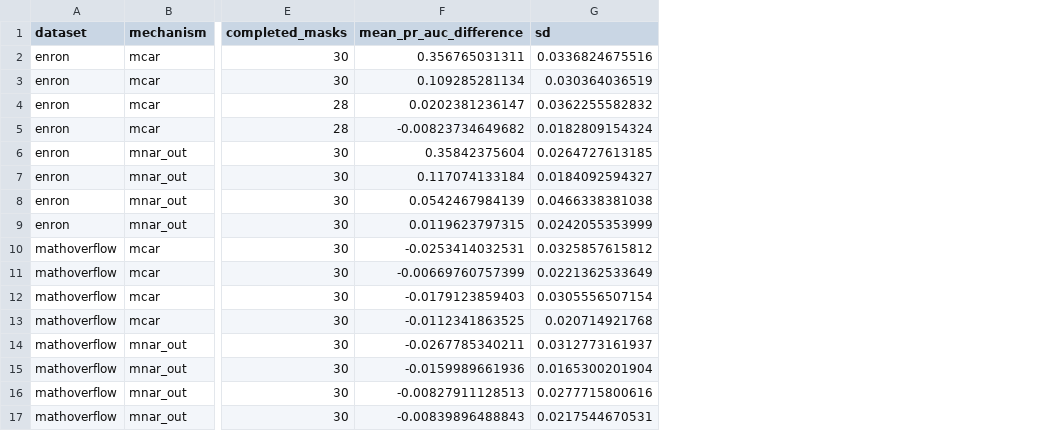
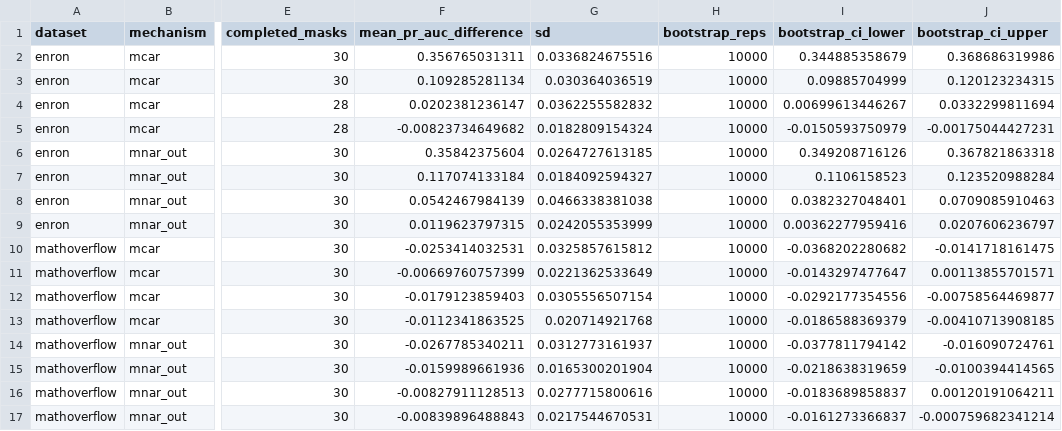
Before and after one commit to mboudour/directed_HP_LP_and_ERGMs, a CSV file: results/published/phase2_20261015/manuscript_reviewer_extensions/survival_stratified_contrasts.csv, drawn as a sheet; only a part is shown, gaps mark what is left out; the diff names each change by its address in the sheet, - before the commit and + after, or states it on an @@ line.

```diff
--- a/results/published/phase2_20261015/manuscript_reviewer_extensions/survival_stratified_contrasts.csv
+++ b/results/published/phase2_20261015/manuscript_reviewer_extensions/survival_stratified_contrasts.csv
+column H (bootstrap_reps), rows 2-17: all 10000
+column I (bootstrap_ci_lower), rows 2-17: 0.344885358679 | 0.09885704999 | 0.00699613446267 | -0.0150593750979 | 0.349208716126 | 0.1106158523 | 0.0382327048401 | 0.00362277959416 | -0.0368202280682 | -0.0143297477647 | -0.0292177354556 | -0.0186588369379 | -0.0377811794142 | -0.0218638319659 | -0.0183689858837 | -0.0161273366837
+column J (bootstrap_ci_upper), rows 2-17: 0.368686319986 | 0.120123234315 | 0.0332299811694 | -0.00175044427231 | 0.367821863318 | 0.123520988284 | 0.0709085910463 | 0.0207606236797 | -0.0141718161475 | 0.00113855701571 | -0.00758564469877 | -0.00410713908185 | -0.016090724761 | -0.0100394414565 | 0.00120191064211 | -0.000759682341214
```
Also changed, not shown: 9 other files.
